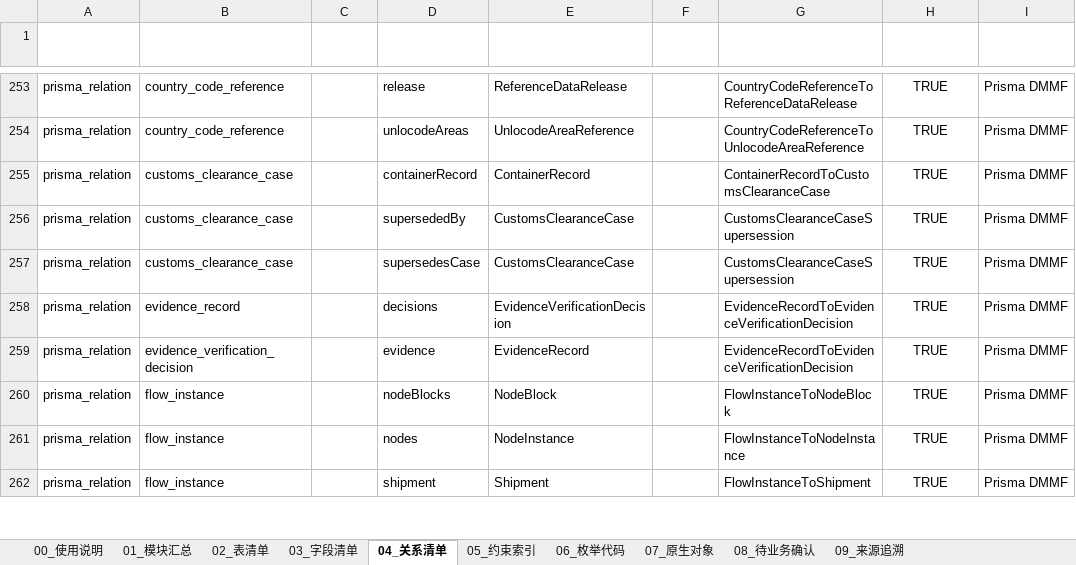
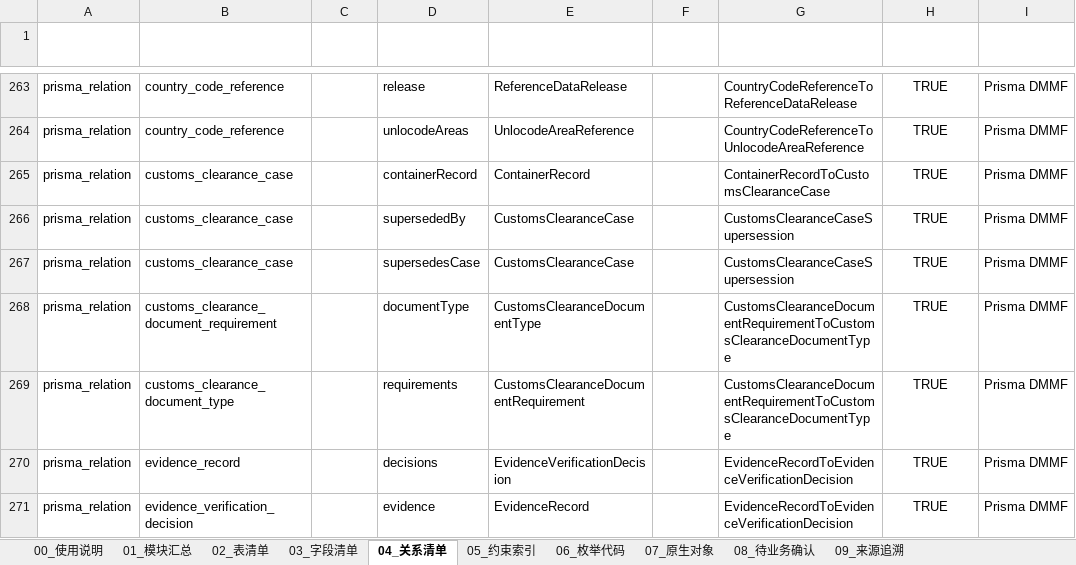
Before and after one commit to adooper-liu/Logixs, an Excel workbook: database/dictionary/database-data-dictionary.xlsx, sheet 04_关系清单, drawn as a sheet; only a part is shown, gaps mark what is left out; the shorter side is filled out with more unchanged rows; values as stored, in another font and other column widths than the file's, no borders; table styles not drawn; the diff covers the shown part only; the diff names each change by its address in the sheet, - before the commit and + after, or states it on an @@ line.

```diff
--- a/database/dictionary/database-data-dictionary.xlsx (sheet 04_关系清单)
+++ b/database/dictionary/database-data-dictionary.xlsx (sheet 04_关系清单)
+row 268: prisma_relation | customs_clearance_document_requirement |  | documentType | CustomsClearanceDocumentType |  | CustomsClearanceDocumentRequirementToCustomsClearanceDocumentType | TRUE | Prisma DMMF
+row 269: prisma_relation | customs_clearance_document_type |  | requirements | CustomsClearanceDocumentRequirement |  | CustomsClearanceDocumentRequirementToCustomsClearanceDocumentType | TRUE | Prisma DMMF
```
Also changed, not shown: 17 added rows elsewhere in this sheet, sheet 03_字段清单, sheet 08_待业务确认, sheet 05_约束索引, sheet 02_表清单, sheet 07_原生对象, sheet 01_模块汇总, 2 more sheets, 13 other files.
